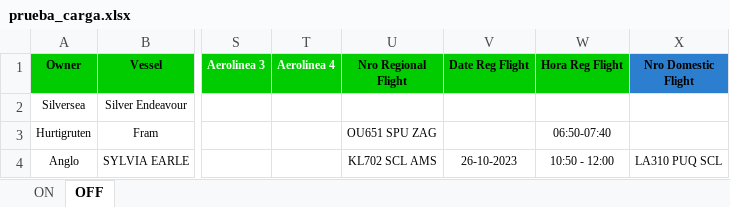
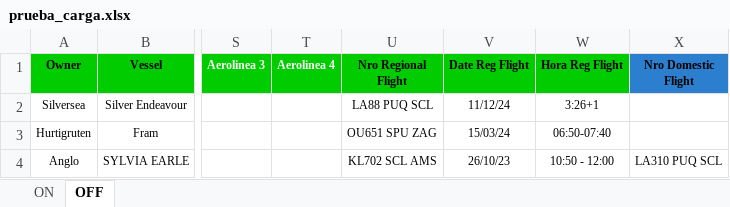
Before and after one commit to EstrellaV36/bd_shacketons, an Excel workbook: app/prueba_carga.xlsx, sheet OFF, drawn as a sheet; only a part is shown, gaps mark what is left out; values as stored, in another font and other column widths than the file's, no borders; the diff names each change by its address in the sheet, - before the commit and + after, or states it on an @@ line.

Commit message:
Carga de todos los datos

```diff
--- a/app/prueba_carga.xlsx (sheet OFF)
+++ b/app/prueba_carga.xlsx (sheet OFF)
-U2 (Nro Regional Flight): (empty)
+U2 (Nro Regional Flight): LA88 PUQ SCL
-V2 (Date Reg Flight): (empty)
+V2 (Date Reg Flight): 11/12/24
-W2 (Hora Reg Flight): (empty)
+W2 (Hora Reg Flight): 3:26+1
-V3 (Date Reg Flight): (empty)
+V3 (Date Reg Flight): 15/03/24
-V4 (Date Reg Flight): 26-10-2023
+V4 (Date Reg Flight): 26/10/23
```
Also changed, not shown: 5 other files.
